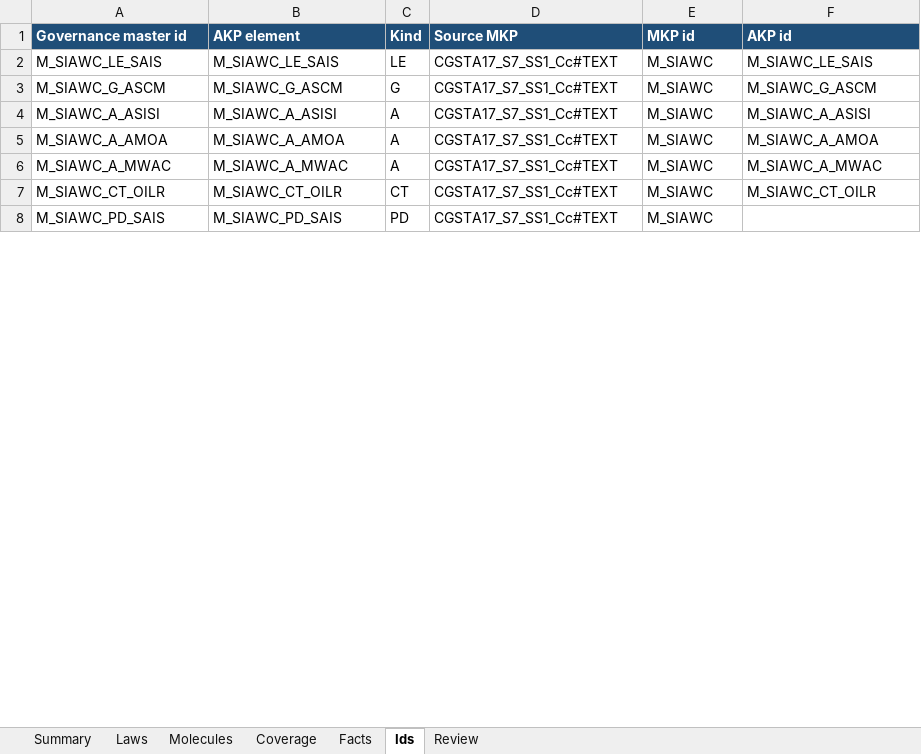
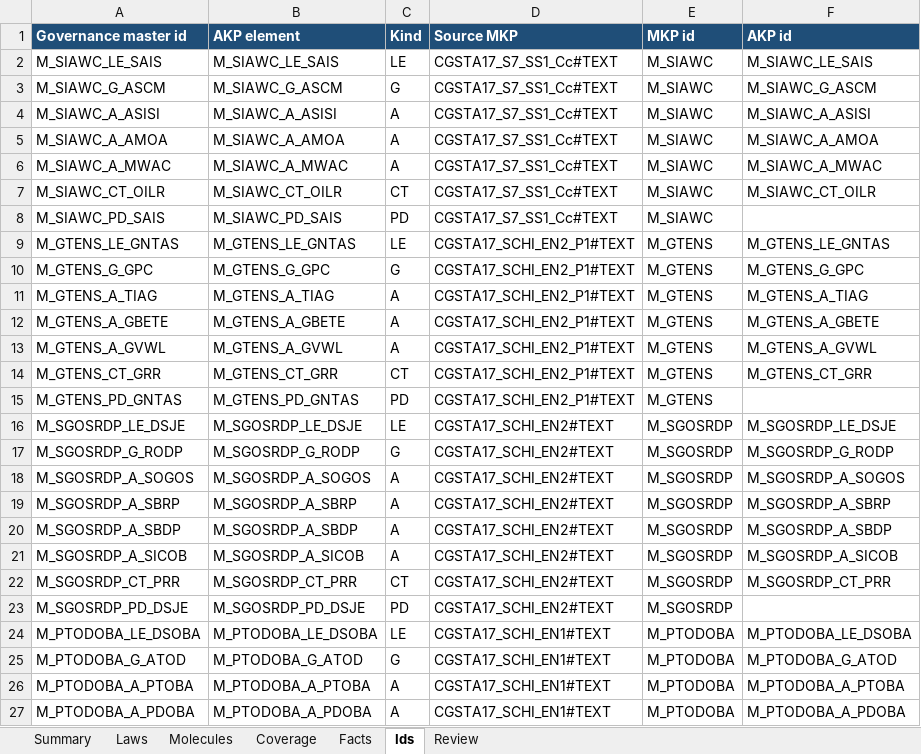
Before and after one commit to DataTwin-ai/knowledge_breakdown, an Excel workbook: Governance_Master/TG01/report/TSG01_02_report.xlsx, sheet Ids, drawn as a sheet; only a part is shown; values as stored, in another font and other column widths than the file's, no borders; the diff covers the shown part only; the diff names each change by its address in the sheet, - before the commit and + after, or states it on an @@ line.

```diff
--- a/Governance_Master/TG01/report/TSG01_02_report.xlsx (sheet Ids)
+++ b/Governance_Master/TG01/report/TSG01_02_report.xlsx (sheet Ids)
+row 9: M_GTENS_LE_GNTAS | M_GTENS_LE_GNTAS | LE | CGSTA17_SCHI_EN2_P1#TEXT | M_GTENS | M_GTENS_LE_GNTAS
+row 10: M_GTENS_G_GPC | M_GTENS_G_GPC | G | CGSTA17_SCHI_EN2_P1#TEXT | M_GTENS | M_GTENS_G_GPC
+row 11: M_GTENS_A_TIAG | M_GTENS_A_TIAG | A | CGSTA17_SCHI_EN2_P1#TEXT | M_GTENS | M_GTENS_A_TIAG
+row 12: M_GTENS_A_GBETE | M_GTENS_A_GBETE | A | CGSTA17_SCHI_EN2_P1#TEXT | M_GTENS | M_GTENS_A_GBETE
+row 13: M_GTENS_A_GVWL | M_GTENS_A_GVWL | A | CGSTA17_SCHI_EN2_P1#TEXT | M_GTENS | M_GTENS_A_GVWL
+row 14: M_GTENS_CT_GRR | M_GTENS_CT_GRR | CT | CGSTA17_SCHI_EN2_P1#TEXT | M_GTENS | M_GTENS_CT_GRR
+row 15: M_GTENS_PD_GNTAS | M_GTENS_PD_GNTAS | PD | CGSTA17_SCHI_EN2_P1#TEXT | M_GTENS
+row 16: M_SGOSRDP_LE_DSJE | M_SGOSRDP_LE_DSJE | LE | CGSTA17_SCHI_EN2#TEXT | M_SGOSRDP | M_SGOSRDP_LE_DSJE
+row 17: M_SGOSRDP_G_RODP | M_SGOSRDP_G_RODP | G | CGSTA17_SCHI_EN2#TEXT | M_SGOSRDP | M_SGOSRDP_G_RODP
+row 18: M_SGOSRDP_A_SOGOS | M_SGOSRDP_A_SOGOS | A | CGSTA17_SCHI_EN2#TEXT | M_SGOSRDP | M_SGOSRDP_A_SOGOS
+row 19: M_SGOSRDP_A_SBRP | M_SGOSRDP_A_SBRP | A | CGSTA17_SCHI_EN2#TEXT | M_SGOSRDP | M_SGOSRDP_A_SBRP
+row 20: M_SGOSRDP_A_SBDP | M_SGOSRDP_A_SBDP | A | CGSTA17_SCHI_EN2#TEXT | M_SGOSRDP | M_SGOSRDP_A_SBDP
+row 21: M_SGOSRDP_A_SICOB | M_SGOSRDP_A_SICOB | A | CGSTA17_SCHI_EN2#TEXT | M_SGOSRDP | M_SGOSRDP_A_SICOB
+row 22: M_SGOSRDP_CT_PRR | M_SGOSRDP_CT_PRR | CT | CGSTA17_SCHI_EN2#TEXT | M_SGOSRDP | M_SGOSRDP_CT_PRR
+row 23: M_SGOSRDP_PD_DSJE | M_SGOSRDP_PD_DSJE | PD | CGSTA17_SCHI_EN2#TEXT | M_SGOSRDP
+row 24: M_PTODOBA_LE_DSOBA | M_PTODOBA_LE_DSOBA | LE | CGSTA17_SCHI_EN1#TEXT | M_PTODOBA | M_PTODOBA_LE_DSOBA
+row 25: M_PTODOBA_G_ATOD | M_PTODOBA_G_ATOD | G | CGSTA17_SCHI_EN1#TEXT | M_PTODOBA | M_PTODOBA_G_ATOD
+row 26: M_PTODOBA_A_PTOBA | M_PTODOBA_A_PTOBA | A | CGSTA17_SCHI_EN1#TEXT | M_PTODOBA | M_PTODOBA_A_PTOBA
+row 27: M_PTODOBA_A_PDOBA | M_PTODOBA_A_PDOBA | A | CGSTA17_SCHI_EN1#TEXT | M_PTODOBA | M_PTODOBA_A_PDOBA
```
Also changed, not shown: 38 added rows and 4 edited cells elsewhere in this sheet, sheet Molecules, sheet Facts, sheet Coverage, sheet Laws, sheet Review, sheet Summary, Governance_Master/TG08/report/TSG08_01_report.xlsx, Output/akp.xlsx, 46 other files.
